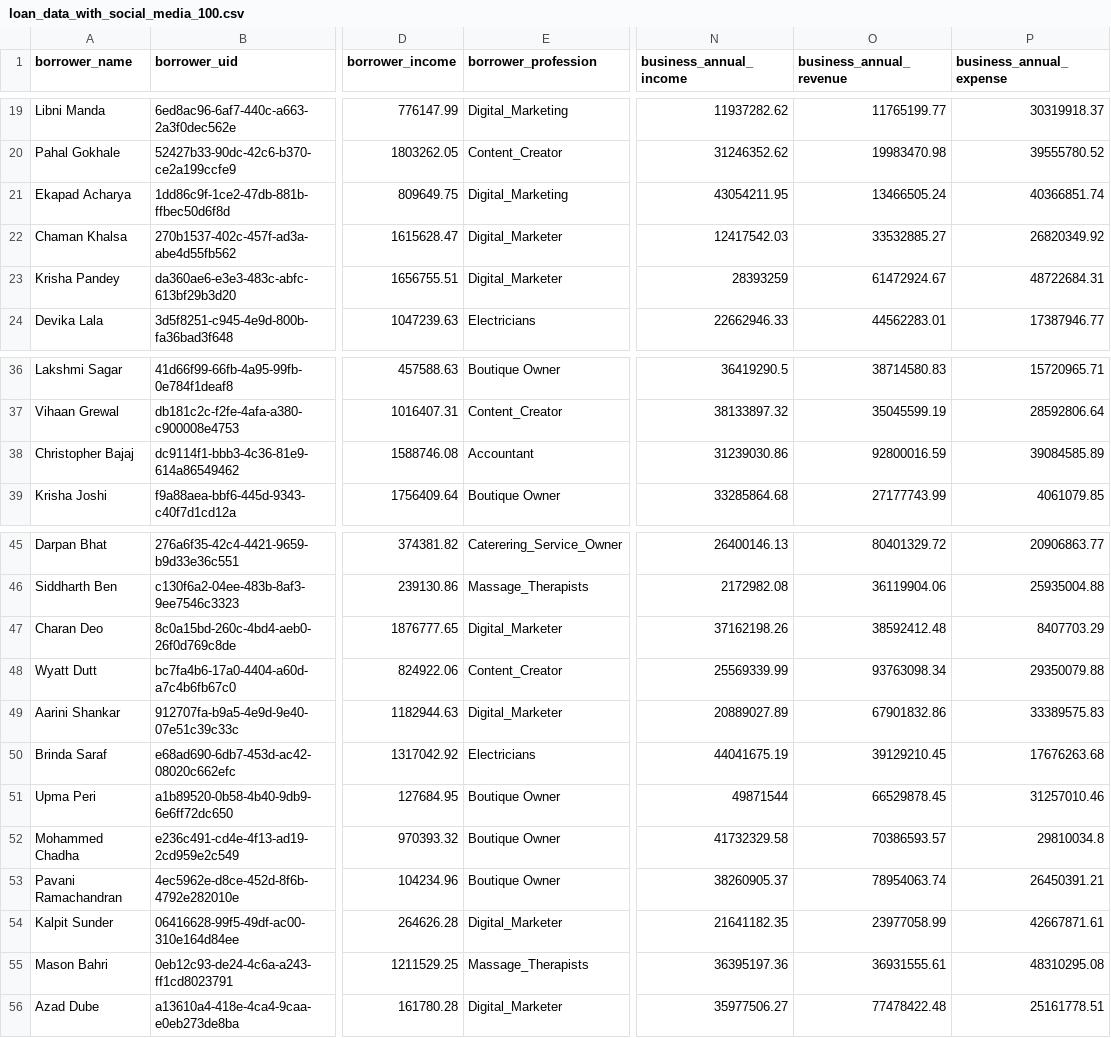
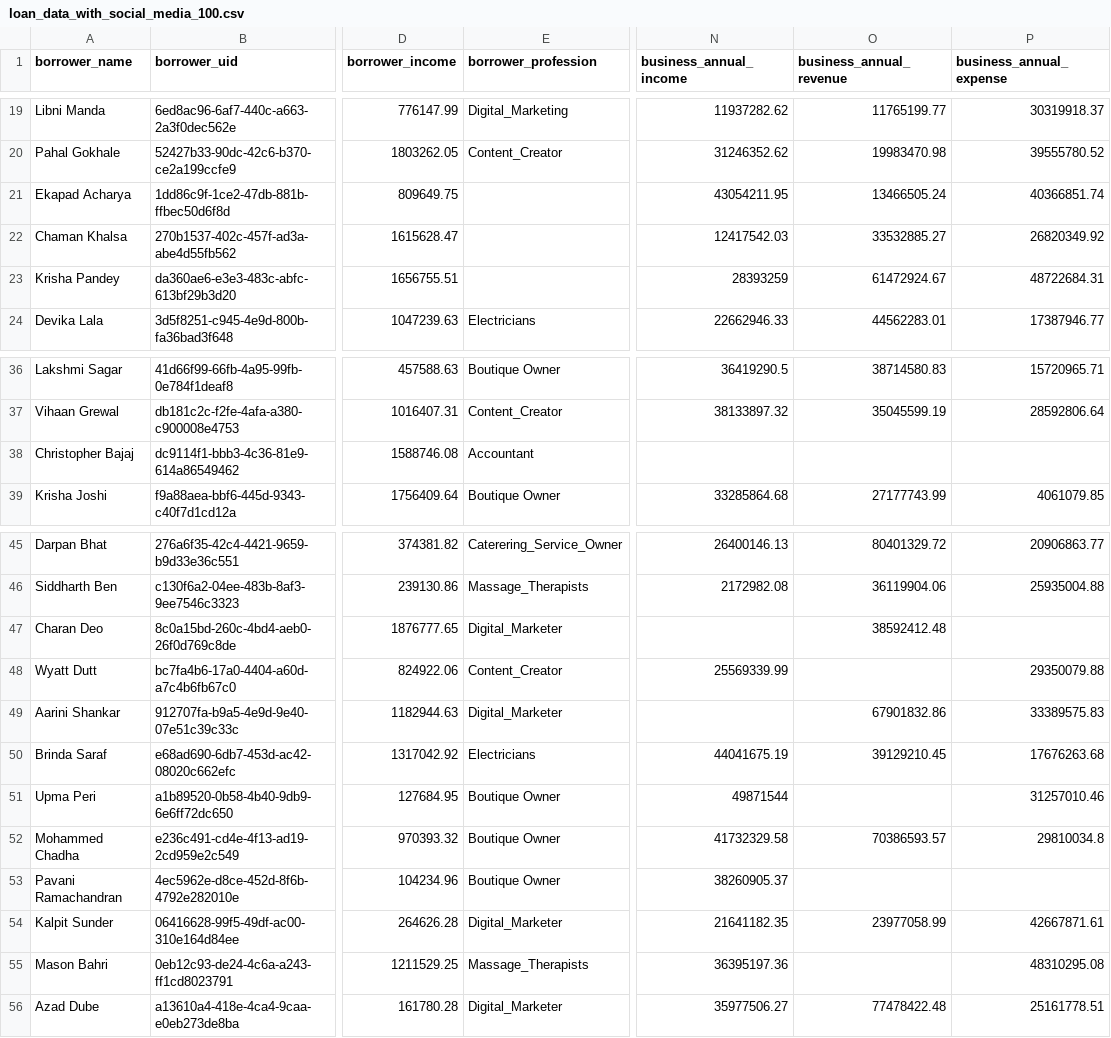
Before and after one commit to santa-dask/smart-lending-micro-finance, a CSV file: data/loan_data_with_social_media_100.csv, drawn as a sheet; only a part is shown, gaps mark what is left out; the diff names each change by its address in the sheet, - before the commit and + after, or states it on an @@ line.

Commit message:
null data creation

```diff
--- a/data/loan_data_with_social_media_100.csv
+++ b/data/loan_data_with_social_media_100.csv
-E21 (borrower_profession): Digital_Marketing
+E21 (borrower_profession): (empty)
-E22:E23 (borrower_profession): Digital_Marketer
+E22:E23 (borrower_profession): (empty)
-N38 (business_annual_income): 31239030.86
+N38 (business_annual_income): (empty)
-O38 (business_annual_revenue): 92800016.59
+O38 (business_annual_revenue): (empty)
-P38 (business_annual_expense): 39084585.89
+P38 (business_annual_expense): (empty)
-N47 (business_annual_income): 37162198.26
+N47 (business_annual_income): (empty)
-P47 (business_annual_expense): 8407703.29
+P47 (business_annual_expense): (empty)
-O48 (business_annual_revenue): 93763098.34
+O48 (business_annual_revenue): (empty)
-N49 (business_annual_income): 20889027.89
+N49 (business_annual_income): (empty)
-O51 (business_annual_revenue): 66529878.45
+O51 (business_annual_revenue): (empty)
-O53 (business_annual_revenue): 78954063.74
+O53 (business_annual_revenue): (empty)
-P53 (business_annual_expense): 26450391.21
+P53 (business_annual_expense): (empty)
-O55 (business_annual_revenue): 36931555.61
+O55 (business_annual_revenue): (empty)
```
